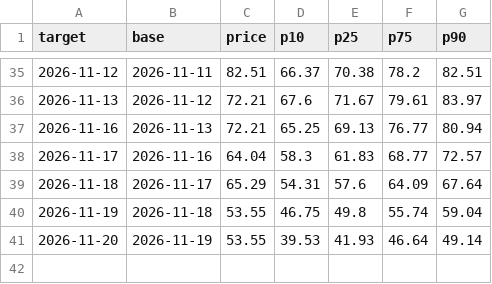
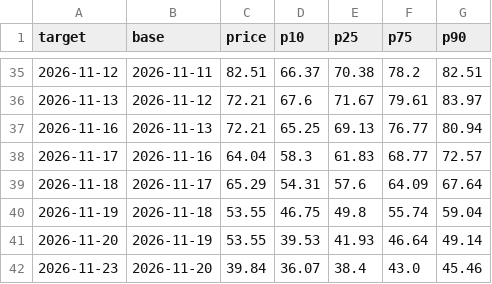
Before and after one commit to royrahal7/gdxu-report, a CSV file: daily_log.csv, drawn as a sheet; only a part is shown, gaps mark what is left out; the diff names each change by its address in the sheet, - before the commit and + after, or states it on an @@ line.

```diff
--- a/daily_log.csv
+++ b/daily_log.csv
+row 42: 2026-11-23 | 2026-11-20 | 39.84 | 36.07 | 38.4 | 43.0 | 45.46
```
Also changed, not shown: report_log.csv, 1 other file.
